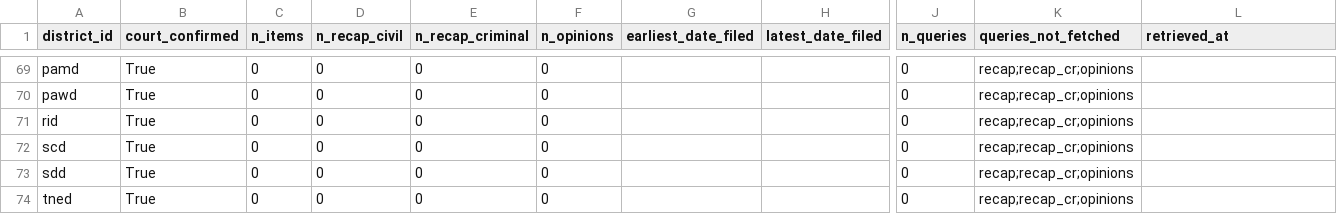
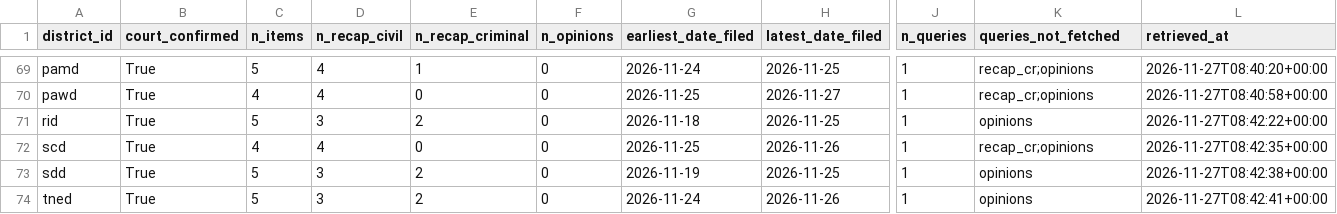
Before and after one commit to lexowalker/misc, a CSV file: federal-courts-atlas/data/processed/cases/summary.csv, drawn as a sheet; only a part is shown, gaps mark what is left out; the diff covers the shown part only; the diff names each change by its address in the sheet, - before the commit and + after, or states it on an @@ line.

```diff
--- a/federal-courts-atlas/data/processed/cases/summary.csv
+++ b/federal-courts-atlas/data/processed/cases/summary.csv
-C69 (n_items): 0
+C69 (n_items): 5
-D69:D70 (n_recap_civil): 0
+D69:D70 (n_recap_civil): 4
-E69 (n_recap_criminal): 0
+E69 (n_recap_criminal): 1
-G69 (earliest_date_filed): (empty)
+G69 (earliest_date_filed): 2026-11-24
-H69 (latest_date_filed): (empty)
+H69 (latest_date_filed): 2026-11-25
-J69:J74 (n_queries): 0
+J69:J74 (n_queries): 1
-K69:K70 (queries_not_fetched): recap;recap_cr;opinions
+K69:K70 (queries_not_fetched): recap_cr;opinions
-L69 (retrieved_at): (empty)
+L69 (retrieved_at): 2026-11-27T08:40:20+00:00
-C70 (n_items): 0
+C70 (n_items): 4
-G70 (earliest_date_filed): (empty)
+G70 (earliest_date_filed): 2026-11-25
-H70 (latest_date_filed): (empty)
+H70 (latest_date_filed): 2026-11-27
-L70 (retrieved_at): (empty)
+L70 (retrieved_at): 2026-11-27T08:40:58+00:00
-C71 (n_items): 0
+C71 (n_items): 5
-D71 (n_recap_civil): 0
+D71 (n_recap_civil): 3
-E71 (n_recap_criminal): 0
+E71 (n_recap_criminal): 2
-G71 (earliest_date_filed): (empty)
+G71 (earliest_date_filed): 2026-11-18
-H71 (latest_date_filed): (empty)
+H71 (latest_date_filed): 2026-11-25
-K71 (queries_not_fetched): recap;recap_cr;opinions
+K71 (queries_not_fetched): opinions
-L71 (retrieved_at): (empty)
+L71 (retrieved_at): 2026-11-27T08:42:22+00:00
-C72 (n_items): 0
+C72 (n_items): 4
-D72 (n_recap_civil): 0
+D72 (n_recap_civil): 4
-G72 (earliest_date_filed): (empty)
+G72 (earliest_date_filed): 2026-11-25
-H72 (latest_date_filed): (empty)
+H72 (latest_date_filed): 2026-11-26
-K72 (queries_not_fetched): recap;recap_cr;opinions
+K72 (queries_not_fetched): recap_cr;opinions
-L72 (retrieved_at): (empty)
+L72 (retrieved_at): 2026-11-27T08:42:35+00:00
-C73:C74 (n_items): 0
+C73:C74 (n_items): 5
-D73:D74 (n_recap_civil): 0
+D73:D74 (n_recap_civil): 3
-E73:E74 (n_recap_criminal): 0
+E73:E74 (n_recap_criminal): 2
-G73 (earliest_date_filed): (empty)
+G73 (earliest_date_filed): 2026-11-19
-H73 (latest_date_filed): (empty)
+H73 (latest_date_filed): 2026-11-25
-K73:K74 (queries_not_fetched): recap;recap_cr;opinions
+K73:K74 (queries_not_fetched): opinions
-L73 (retrieved_at): (empty)
+L73 (retrieved_at): 2026-11-27T08:42:38+00:00
-G74 (earliest_date_filed): (empty)
+G74 (earliest_date_filed): 2026-11-24
-H74 (latest_date_filed): (empty)
+H74 (latest_date_filed): 2026-11-26
-L74 (retrieved_at): (empty)
+L74 (retrieved_at): 2026-11-27T08:42:41+00:00
```
Also changed, not shown: 150 edited cells elsewhere in this file, 56 other files.
